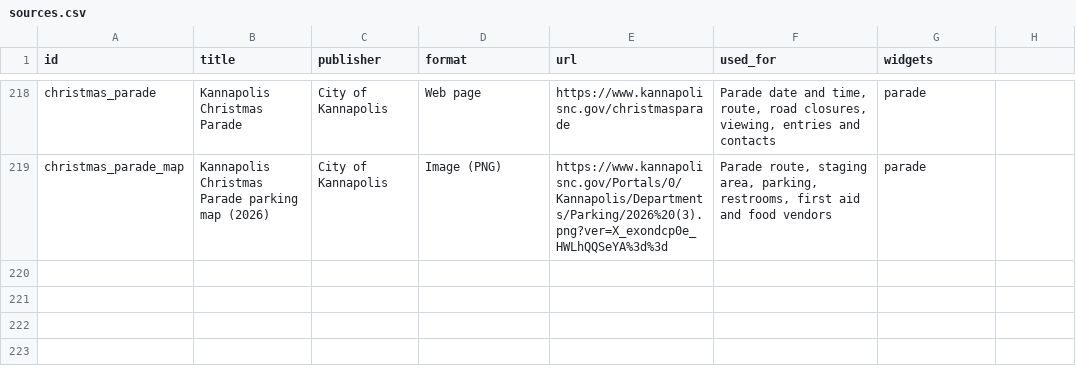
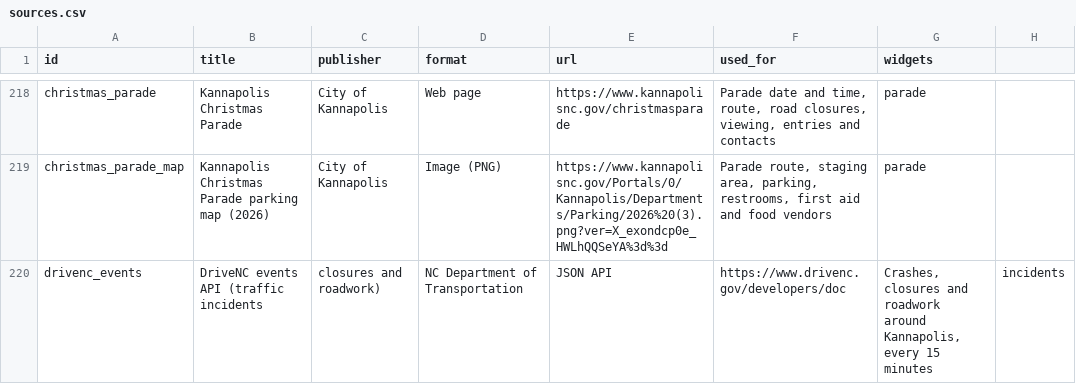
Before and after one commit to bradspry/kannapolis-dashboard, a CSV file: data/manual/sources.csv, drawn as a sheet; only a part is shown, gaps mark what is left out; the diff names each change by its address in the sheet, - before the commit and + after, or states it on an @@ line.

Commit message:
NCDOT Incidents widget: crashes, closures and roadwork around Kannapolis from DriveNC, every 15 minutes
etl/build_incidents.py reads the DriveNC events API (DRIVENC_API_KEY) and keeps events in kannapolis-spider's
box around the city. Deploy site now runs every 15 minutes and fetches incidents at build time (not
committed). Map, now/coming-up lists, Smart-tab rule (full closure 90, crash 80), stale-data guard.

```diff
--- a/data/manual/sources.csv
+++ b/data/manual/sources.csv
+row 220: drivenc_events | DriveNC events API (traffic incidents | closures and roadwork) | NC Department of Transportation | JSON API | https://www.drivenc.gov/developers/doc | Crashes, closures and roadwork around Kannapolis, every 15 minutes | incidents
```
Also changed, not shown: 16 other files.
